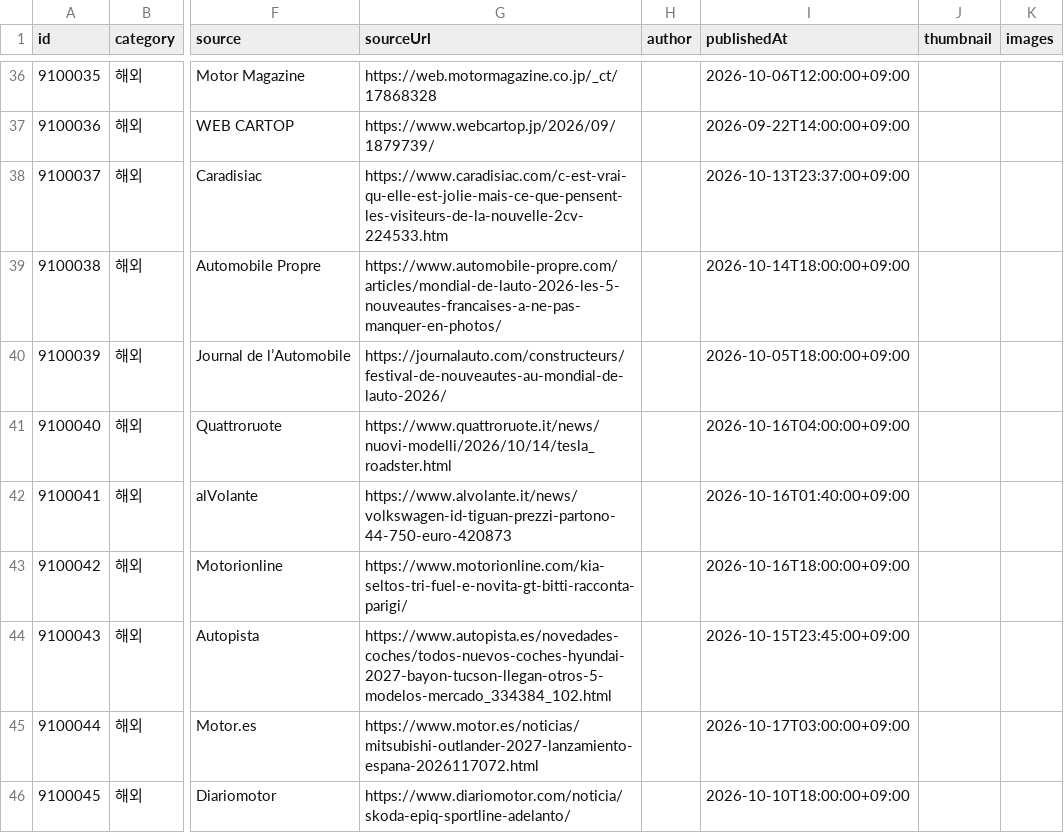
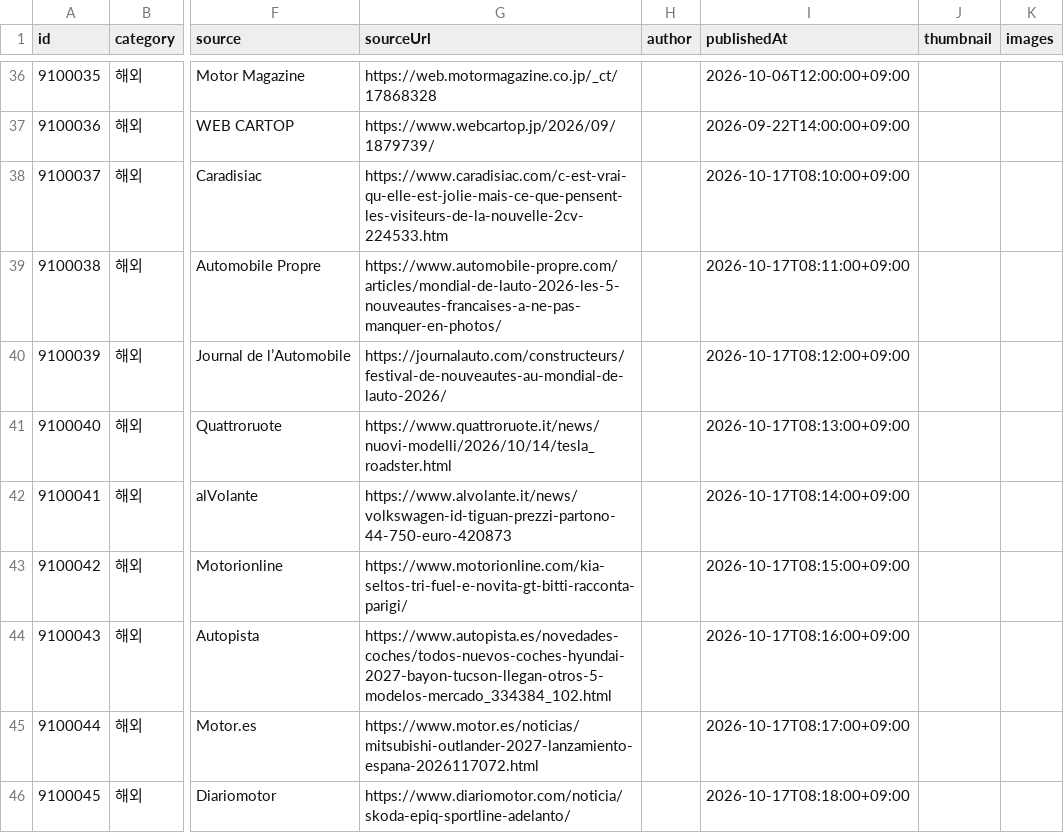
Before and after one commit to bobaekimboae/bobaedream, a CSV file: data/boards/car-news.csv, drawn as a sheet; only a part is shown, gaps mark what is left out; the diff names each change by its address in the sheet, - before the commit and + after, or states it on an @@ line.

```diff
--- a/data/boards/car-news.csv
+++ b/data/boards/car-news.csv
-I38 (publishedAt): 2026-10-13T23:37:00+09:00
+I38 (publishedAt): 2026-10-17T08:10:00+09:00
-I39 (publishedAt): 2026-10-14T18:00:00+09:00
+I39 (publishedAt): 2026-10-17T08:11:00+09:00
-I40 (publishedAt): 2026-10-05T18:00:00+09:00
+I40 (publishedAt): 2026-10-17T08:12:00+09:00
-I41 (publishedAt): 2026-10-16T04:00:00+09:00
+I41 (publishedAt): 2026-10-17T08:13:00+09:00
-I42 (publishedAt): 2026-10-16T01:40:00+09:00
+I42 (publishedAt): 2026-10-17T08:14:00+09:00
-I43 (publishedAt): 2026-10-16T18:00:00+09:00
+I43 (publishedAt): 2026-10-17T08:15:00+09:00
-I44 (publishedAt): 2026-10-15T23:45:00+09:00
+I44 (publishedAt): 2026-10-17T08:16:00+09:00
-I45 (publishedAt): 2026-10-17T03:00:00+09:00
+I45 (publishedAt): 2026-10-17T08:17:00+09:00
-I46 (publishedAt): 2026-10-10T18:00:00+09:00
+I46 (publishedAt): 2026-10-17T08:18:00+09:00
```
Also changed, not shown: 3 other files.
